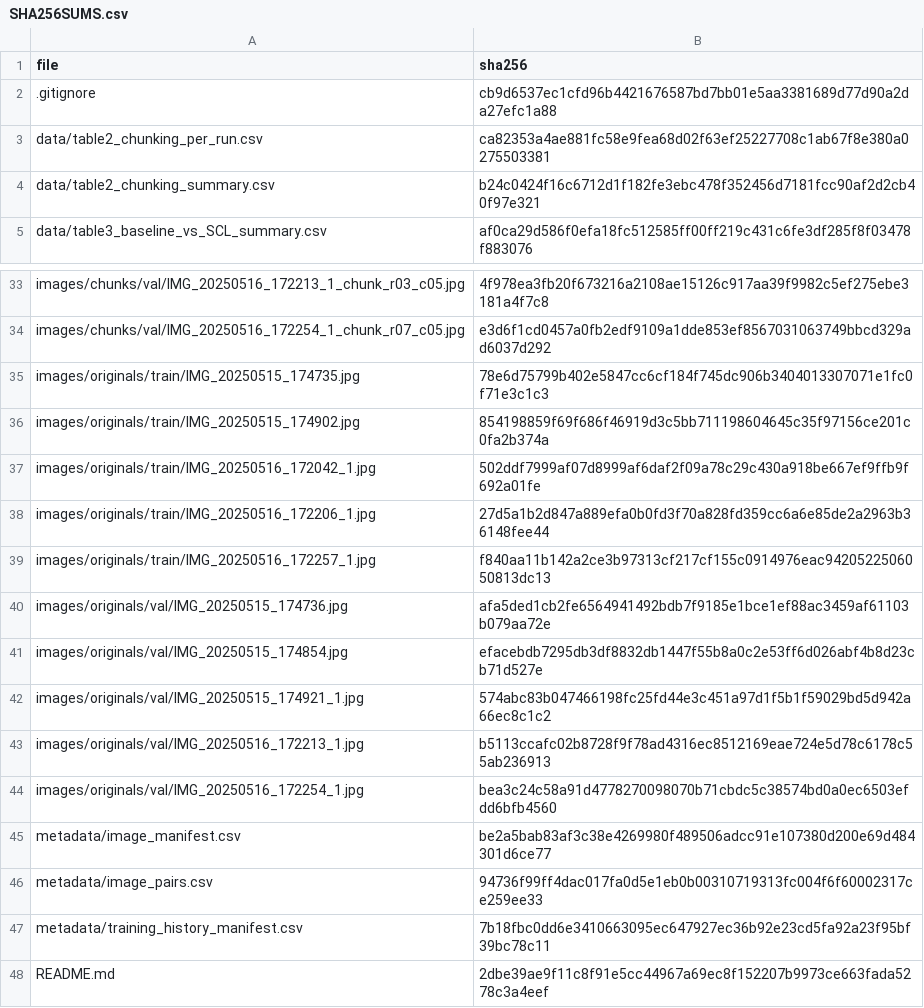
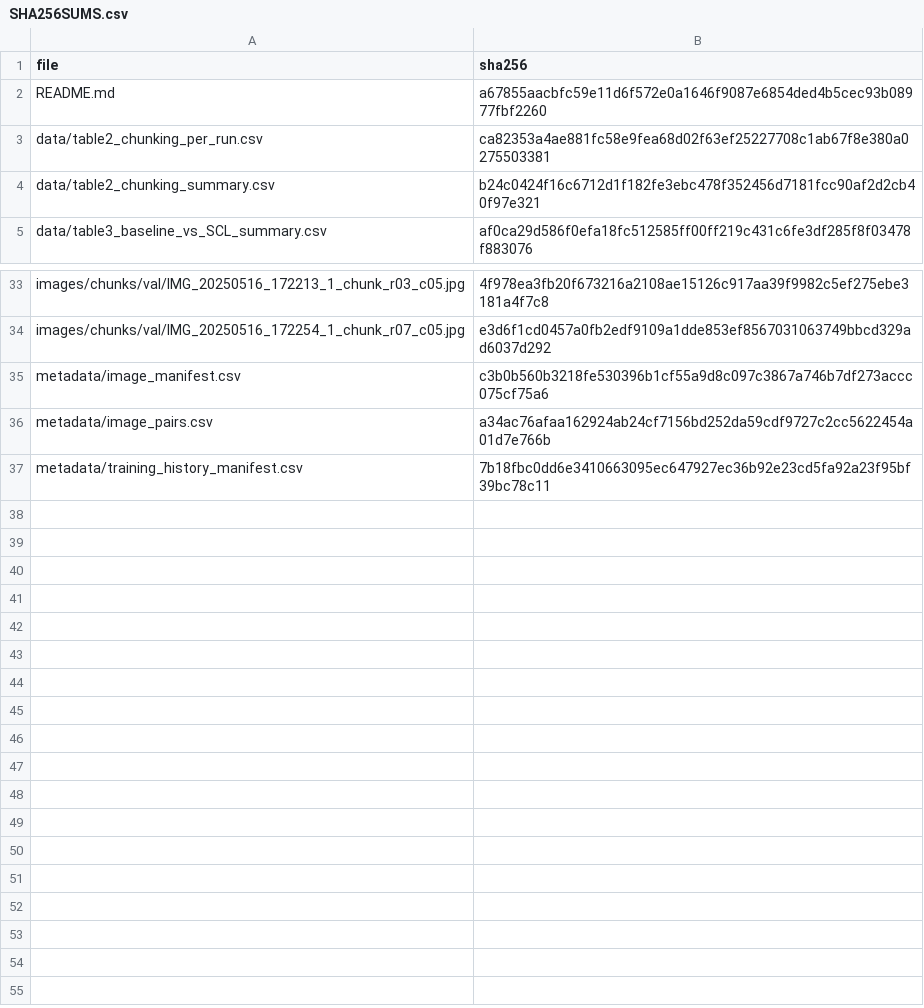
Before and after one commit to jiaruixiang39-rgb/Orchard-Chunking-SCL-YOLOv11n-seg-data, a CSV file: metadata/SHA256SUMS.csv, drawn as a sheet; only a part is shown, gaps mark what is left out; the diff covers the shown part only.

```diff
--- a/metadata/SHA256SUMS.csv
+++ b/metadata/SHA256SUMS.csv
@@ -1,3 +1,3 @@
 file,sha256
-.gitignore,cb9d6537ec1cfd96b4421676587bd7bb01e5aa3381689d77d90a2da27efc1a88
+README.md,a67855aacbfc59e11d6f572e0a1646f9087e6854ded4b5cec93b08977fbf2260
 data/table2_chunking_per_run.csv,ca82353a4ae881fc58e9fea68d02f63ef25227708c1ab67f8e380a0275503381
@@ -34,15 +34,4 @@ images/chunks/val/IMG_20250516_172213_1_chunk_r03_c05.jpg,4f978ea3fb20f673216a21
 images/chunks/val/IMG_20250516_172254_1_chunk_r07_c05.jpg,e3d6f1cd0457a0fb2edf9109a1dde853ef8567031063749bbcd329ad6037d292
-images/originals/train/IMG_20250515_174735.jpg,78e6d75799b402e5847cc6cf184f745dc906b3404013307071e1fc0f71e3c1c3
-images/originals/train/IMG_20250515_174902.jpg,854198859f69f686f46919d3c5bb711198604645c35f97156ce201c0fa2b374a
-images/originals/train/IMG_20250516_172042_1.jpg,502ddf7999af07d8999af6daf2f09a78c29c430a918be667ef9ffb9f692a01fe
-images/originals/train/IMG_20250516_172206_1.jpg,27d5a1b2d847a889efa0b0fd3f70a828fd359cc6a6e85de2a2963b36148fee44
-images/originals/train/IMG_20250516_172257_1.jpg,f840aa11b142a2ce3b97313cf217cf155c0914976eac9420522506050813dc13
-images/originals/val/IMG_20250515_174736.jpg,afa5ded1cb2fe6564941492bdb7f9185e1bce1ef88ac3459af61103b079aa72e
-images/originals/val/IMG_20250515_174854.jpg,efacebdb7295db3df8832db1447f55b8a0c2e53ff6d026abf4b8d23cb71d527e
-images/originals/val/IMG_20250515_174921_1.jpg,574abc83b047466198fc25fd44e3c451a97d1f5b1f59029bd5d942a66ec8c1c2
-images/originals/val/IMG_20250516_172213_1.jpg,b5113ccafc02b8728f9f78ad4316ec8512169eae724e5d78c6178c55ab236913
-images/originals/val/IMG_20250516_172254_1.jpg,bea3c24c58a91d4778270098070b71cbdc5c38574bd0a0ec6503efdd6bfb4560
-metadata/image_manifest.csv,be2a5bab83af3c38e4269980f489506adcc91e107380d200e69d484301d6ce77
-metadata/image_pairs.csv,94736f99ff4dac017fa0d5e1eb0b00310719313fc004f6f60002317ce259ee33
+metadata/image_manifest.csv,c3b0b560b3218fe530396b1cf55a9d8c097c3867a746b7df273accc075cf75a6
+metadata/image_pairs.csv,a34ac76afaa162924ab24cf7156bd252da59cdf9727c2cc5622454a01d7e766b
 metadata/training_history_manifest.csv,7b18fbc0dd6e3410663095ec647927ec36b92e23cd5fa92a23f95bf39bc78c11
-README.md,2dbe39ae9f11c8f91e5cc44967a69ec8f152207b9973ce663fada5278c3a4eef
```
Also changed, not shown: 9 moved rows elsewhere in this file, metadata/image_manifest.csv, metadata/image_pairs.csv, 1 other file.
